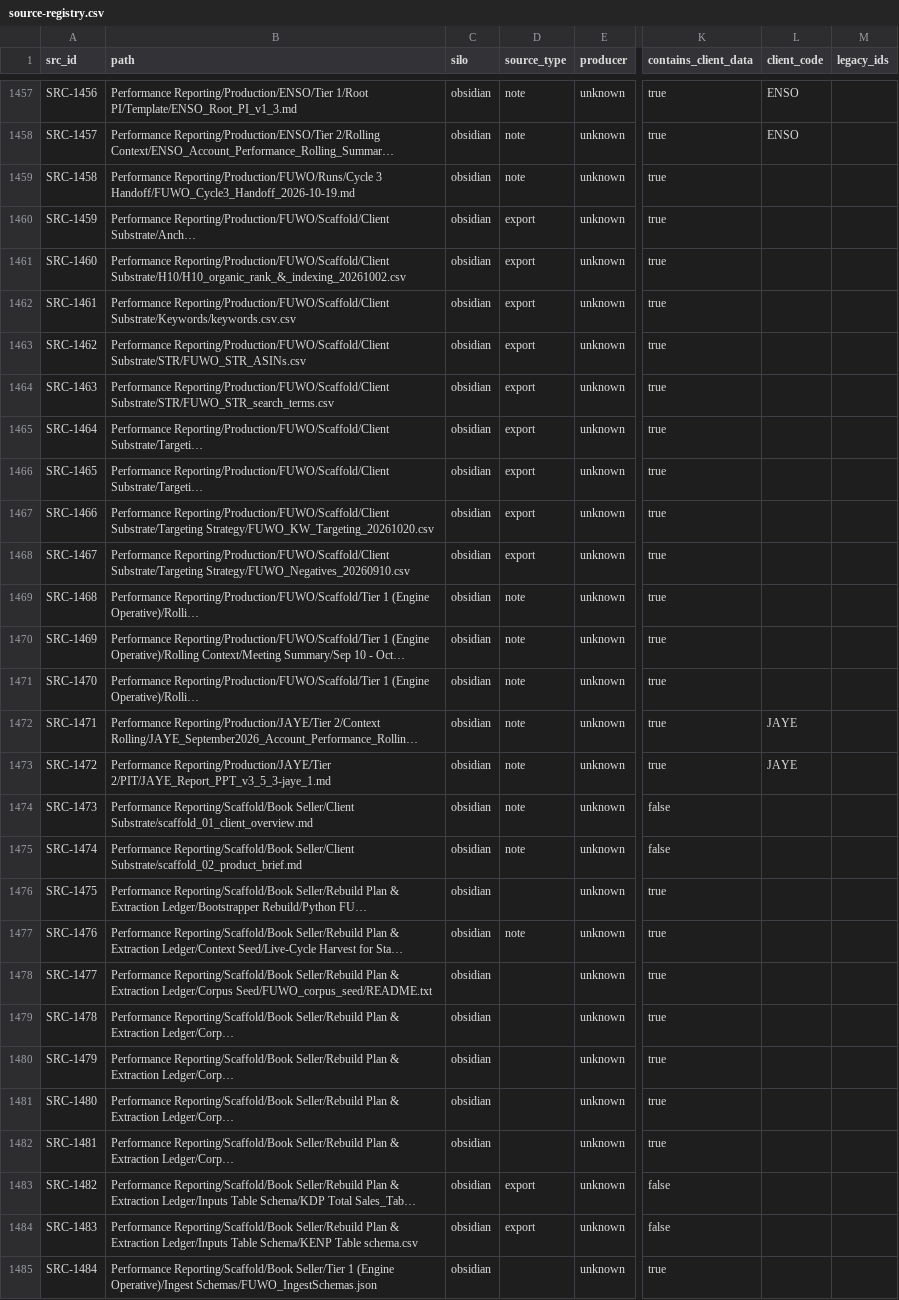
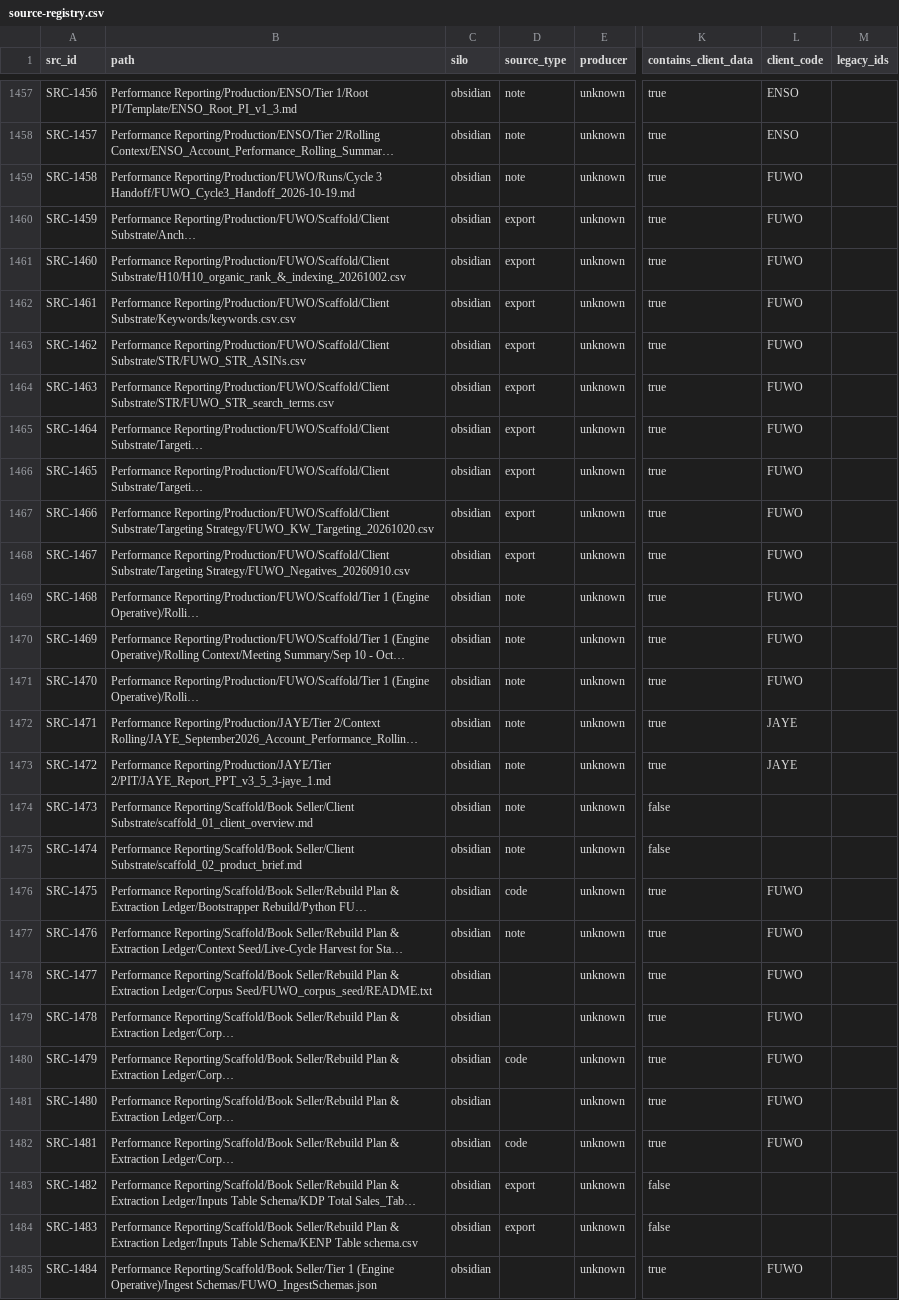
Before and after one commit to AlexSemichin/llm-wiki, a CSV file: _meta/source-registry.csv, drawn as a sheet; only a part is shown, gaps mark what is left out; long unchanged cells end in …; the diff covers the shown part only; the diff names each change by its address in the sheet, - before the commit and + after, or states it on an @@ line.

Commit message:
Claude: pack v0.2.4, glossary v0.2.2, registry rules (W-ISS-48/50/51, WR-073)

```diff
--- a/_meta/source-registry.csv
+++ b/_meta/source-registry.csv
-L1459:L1471 (client_code): (empty)
+L1459:L1471 (client_code): FUWO
-D1476 (source_type): (empty)
+D1476 (source_type): code
-L1476:L1482 (client_code): (empty)
+L1476:L1482 (client_code): FUWO
-D1480 (source_type): (empty)
+D1480 (source_type): code
-D1482 (source_type): (empty)
+D1482 (source_type): code
-L1485 (client_code): (empty)
+L1485 (client_code): FUWO
```
Also changed, not shown: 109 edited cells elsewhere in this file, 3 other files.
